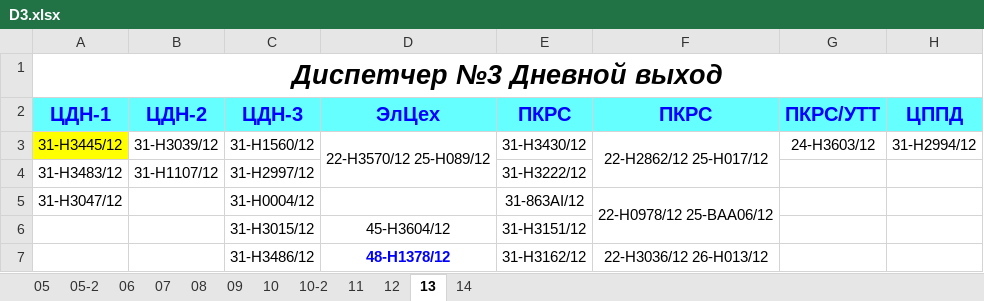
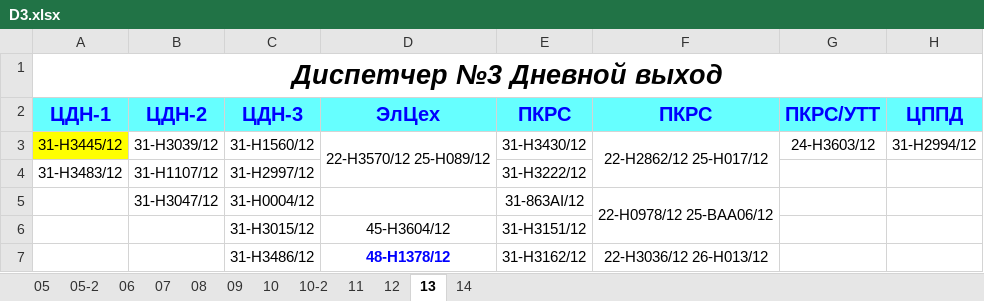
Before and after one commit to aura2889/summary, an Excel workbook: raw/D3.xlsx, sheet 13, drawn as a sheet; only a part is shown; values as stored, in another font and other column widths than the file's, no borders; the diff names each change by its address in the sheet, - before the commit and + after, or states it on an @@ line.

```diff
--- a/raw/D3.xlsx (sheet 13)
+++ b/raw/D3.xlsx (sheet 13)
-A5: 31-Н3047/12
+A5: (empty)
-B5: (empty)
+B5: 31-Н3047/12
```
Also changed, not shown: sheet 14, archive/2026-11-14/svod.xlsx, raw/BUS.xlsx, 10 other files.
